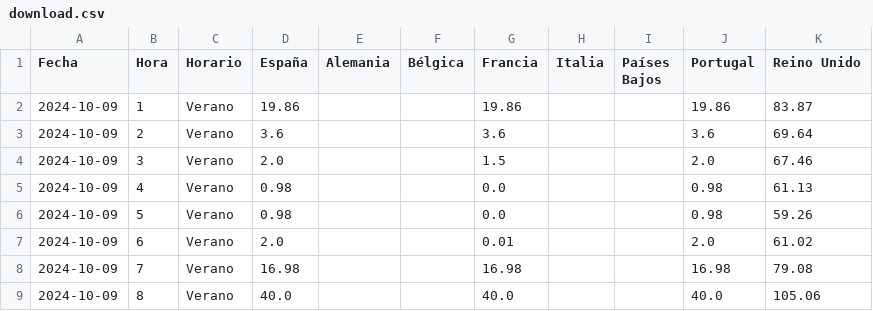
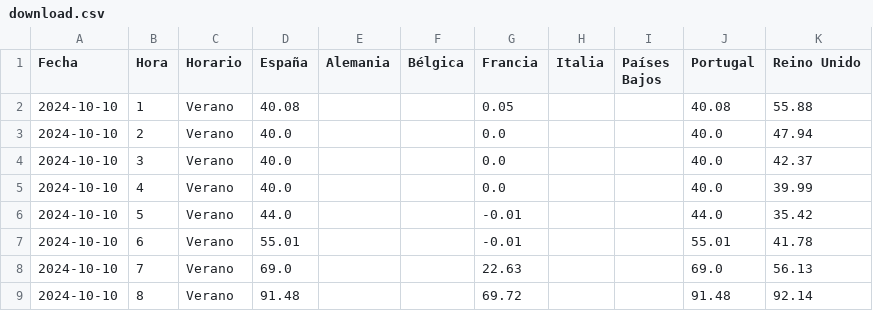
Before and after one commit to oskar-gh/web_page, a CSV file: data/download.csv, drawn as a sheet; only a part is shown; the diff covers the shown part only.

```diff
--- a/data/download.csv
+++ b/data/download.csv
@@ -1,9 +1,9 @@
 Fecha,Hora,Horario,España,Alemania,Bélgica,Francia,Italia,Países Bajos,Portugal,Reino Unido
-2024-10-09,1,Verano,19.86,,,19.86,,,19.86,83.87
-2024-10-09,2,Verano,3.6,,,3.6,,,3.6,69.64
-2024-10-09,3,Verano,2.0,,,1.5,,,2.0,67.46
-2024-10-09,4,Verano,0.98,,,0.0,,,0.98,61.13
-2024-10-09,5,Verano,0.98,,,0.0,,,0.98,59.26
-2024-10-09,6,Verano,2.0,,,0.01,,,2.0,61.02
-2024-10-09,7,Verano,16.98,,,16.98,,,16.98,79.08
-2024-10-09,8,Verano,40.0,,,40.0,,,40.0,105.06
+2024-10-10,1,Verano,40.08,,,0.05,,,40.08,55.88
+2024-10-10,2,Verano,40.0,,,0.0,,,40.0,47.94
+2024-10-10,3,Verano,40.0,,,0.0,,,40.0,42.37
+2024-10-10,4,Verano,40.0,,,0.0,,,40.0,39.99
+2024-10-10,5,Verano,44.0,,,-0.01,,,44.0,35.42
+2024-10-10,6,Verano,55.01,,,-0.01,,,55.01,41.78
+2024-10-10,7,Verano,69.0,,,22.63,,,69.0,56.13
+2024-10-10,8,Verano,91.48,,,69.72,,,91.48,92.14
```
Also changed, not shown: 79 edited cells elsewhere in this file, data/BDD_electricalmarket_PVPC.csv, 4 other files.
